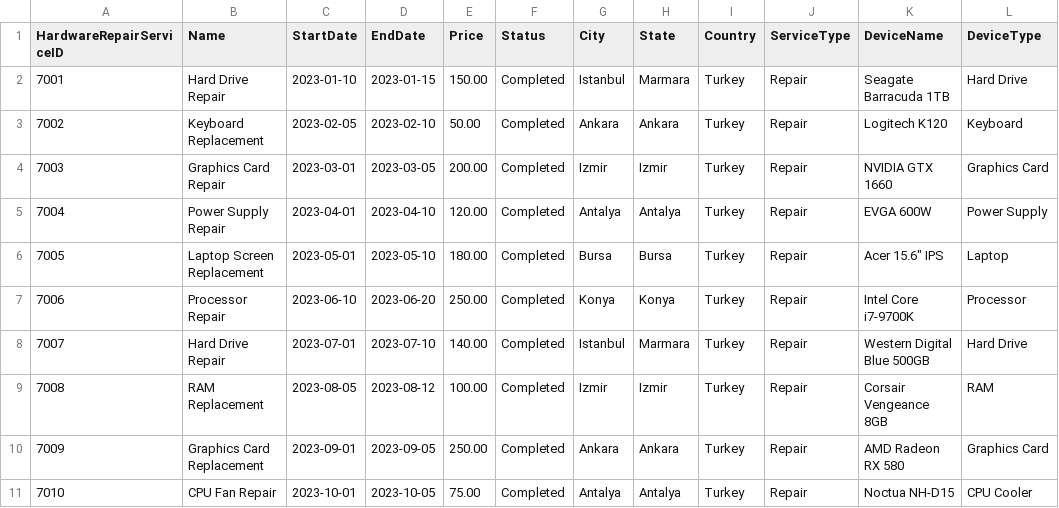
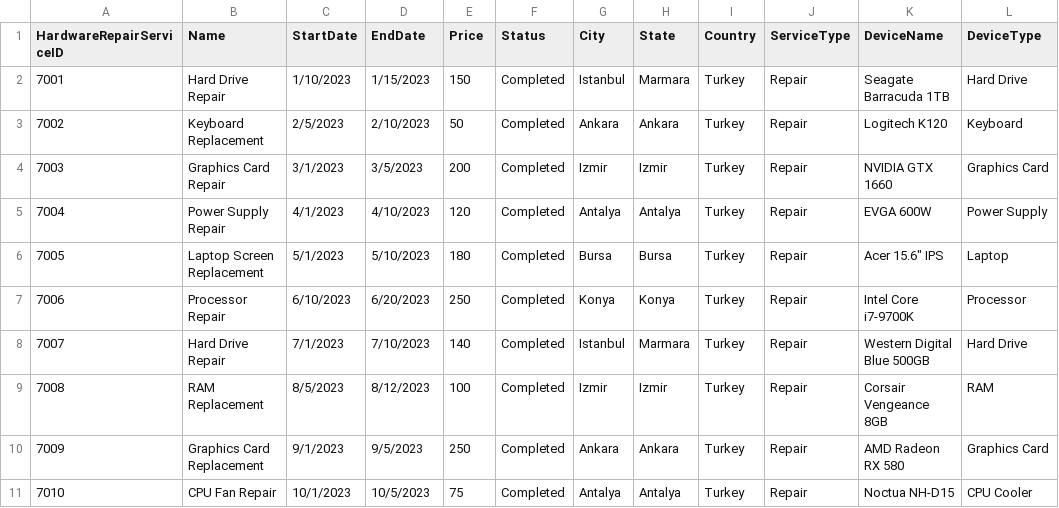
Before and after one commit to Pirate-960/Database-Systems-Project, a CSV file: Phase (3) - Logical database design and mapping & Physical design and database implementation/Data/CSV Format/Post-Processing Phase - Information/HardwareRepairService.csv, drawn as a sheet; only a part is shown; the diff covers the shown part only; the diff names each change by its address in the sheet, - before the commit and + after, or states it on an @@ line.

```diff
--- a/Phase (3) - Logical database design and mapping & Physical design and database implementation/Data/CSV Format/Post-Processing Phase - Information/HardwareRepairService.csv
+++ b/Phase (3) - Logical database design and mapping & Physical design and database implementation/Data/CSV Format/Post-Processing Phase - Information/HardwareRepairService.csv
-C2 (StartDate): 2023-01-10
+C2 (StartDate): 1/10/2023
-D2 (EndDate): 2023-01-15
+D2 (EndDate): 1/15/2023
-E2 (Price): 150.00
+E2 (Price): 150
-C3 (StartDate): 2023-02-05
+C3 (StartDate): 2/5/2023
-D3 (EndDate): 2023-02-10
+D3 (EndDate): 2/10/2023
-E3 (Price): 50.00
+E3 (Price): 50
-C4 (StartDate): 2023-03-01
+C4 (StartDate): 3/1/2023
-D4 (EndDate): 2023-03-05
+D4 (EndDate): 3/5/2023
-E4 (Price): 200.00
+E4 (Price): 200
-C5 (StartDate): 2023-04-01
+C5 (StartDate): 4/1/2023
-D5 (EndDate): 2023-04-10
+D5 (EndDate): 4/10/2023
-E5 (Price): 120.00
+E5 (Price): 120
-C6 (StartDate): 2023-05-01
+C6 (StartDate): 5/1/2023
-D6 (EndDate): 2023-05-10
+D6 (EndDate): 5/10/2023
-E6 (Price): 180.00
+E6 (Price): 180
-C7 (StartDate): 2023-06-10
+C7 (StartDate): 6/10/2023
-D7 (EndDate): 2023-06-20
+D7 (EndDate): 6/20/2023
-E7 (Price): 250.00
+E7 (Price): 250
-C8 (StartDate): 2023-07-01
+C8 (StartDate): 7/1/2023
-D8 (EndDate): 2023-07-10
+D8 (EndDate): 7/10/2023
-E8 (Price): 140.00
+E8 (Price): 140
-C9 (StartDate): 2023-08-05
+C9 (StartDate): 8/5/2023
-D9 (EndDate): 2023-08-12
+D9 (EndDate): 8/12/2023
-E9 (Price): 100.00
+E9 (Price): 100
-C10 (StartDate): 2023-09-01
+C10 (StartDate): 9/1/2023
-D10 (EndDate): 2023-09-05
+D10 (EndDate): 9/5/2023
-E10 (Price): 250.00
+E10 (Price): 250
-C11 (StartDate): 2023-10-01
+C11 (StartDate): 10/1/2023
-D11 (EndDate): 2023-10-05
+D11 (EndDate): 10/5/2023
-E11 (Price): 75.00
+E11 (Price): 75
```
Also changed, not shown: 60 edited cells elsewhere in this file, Phase (3) - Logical database design and mapping & Physical design and database implementation/Data/CSV Format/Post-Processing Phase - Information/CloudSolutionService.csv, Phase (3) - Logical database design and mapping & Physical design and database implementation/Data/CSV Format/Post-Processing Phase - Information/NetworkManagementService.csv, 4 other files.
